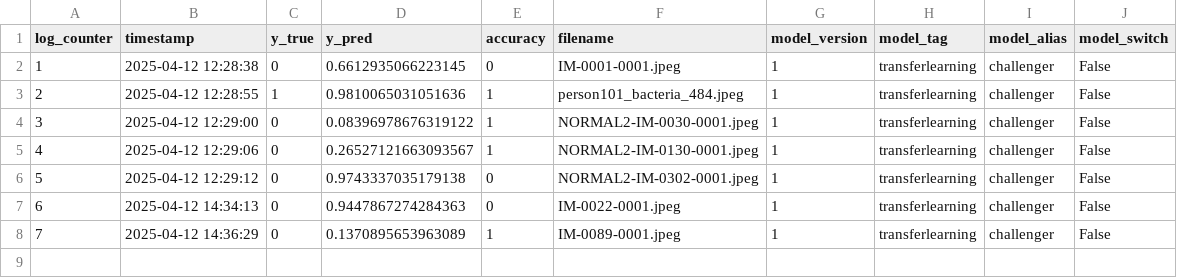
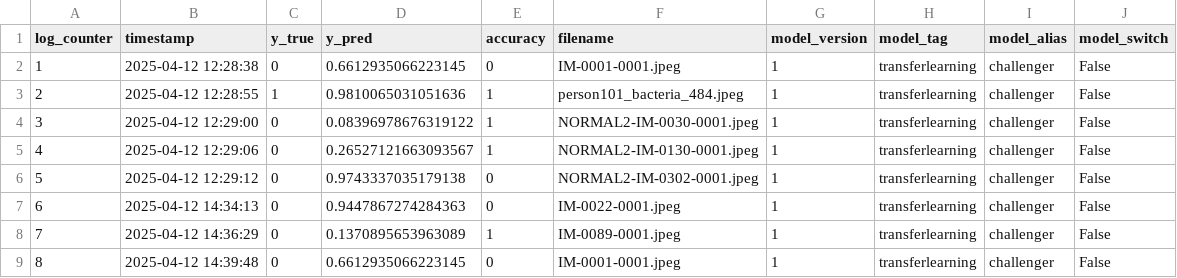
Before and after one commit to ppriewe88/Xray_Pneumonia_app, a CSV file: backend/src/models/performance_tracking/performance_data_challenger.csv, drawn as a sheet; the diff names each change by its address in the sheet, - before the commit and + after, or states it on an @@ line.

```diff
--- a/backend/src/models/performance_tracking/performance_data_challenger.csv
+++ b/backend/src/models/performance_tracking/performance_data_challenger.csv
+row 9: 8 | 2025-04-12 14:39:48 | 0 | 0.6612935066223145 | 0 | IM-0001-0001.jpeg | 1 | transferlearning | challenger | False
```
Also changed, not shown: backend/src/models/performance_tracking/performance_data_baseline.csv, backend/src/models/performance_tracking/performance_data_champion.csv.
